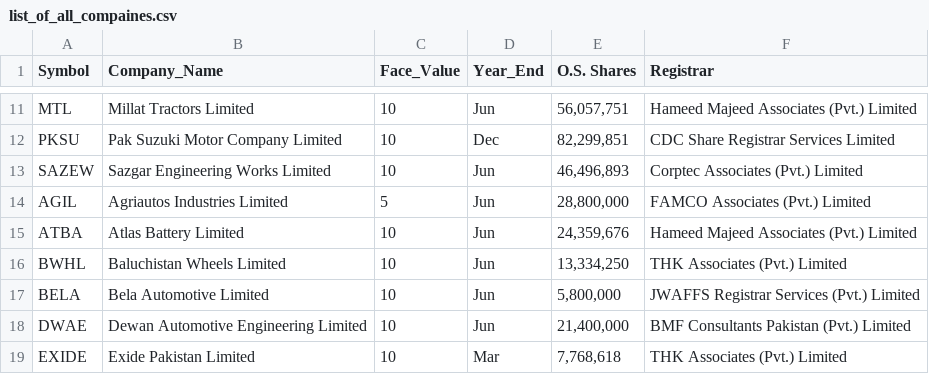
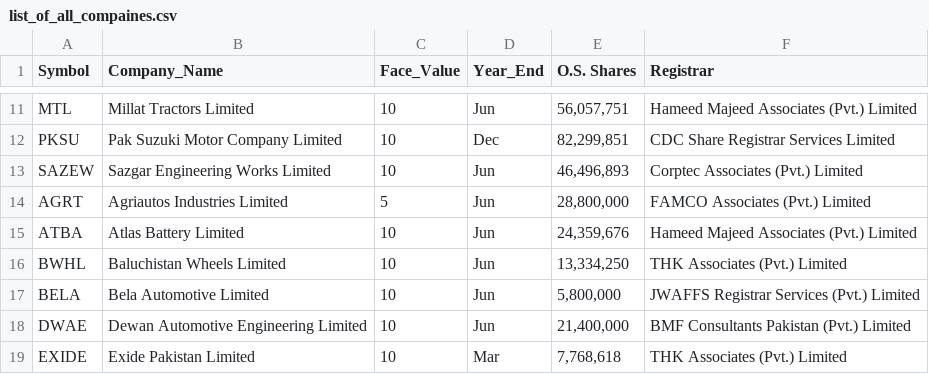
Before and after one commit to Hussainzeeshan/ohyess, a CSV file: list_of_all_compaines.csv, drawn as a sheet; only a part is shown, gaps mark what is left out.

Commit message:
Update list_of_all_compaines.csv

```diff
--- a/list_of_all_compaines.csv
+++ b/list_of_all_compaines.csv
@@ -13,3 +13,3 @@ PKSU,Pak Suzuki Motor Company Limited,10,Dec,"82,299,851",CDC Share Registrar Se
 SAZEW,Sazgar Engineering Works Limited,10,Jun,"46,496,893",Corptec Associates (Pvt.) Limited
-AGIL,Agriautos Industries Limited,5,Jun,"28,800,000",FAMCO Associates (Pvt.) Limited
+AGRT,Agriautos Industries Limited,5,Jun,"28,800,000",FAMCO Associates (Pvt.) Limited
 ATBA,Atlas Battery Limited,10,Jun,"24,359,676",Hameed Majeed Associates (Pvt.) Limited
```
